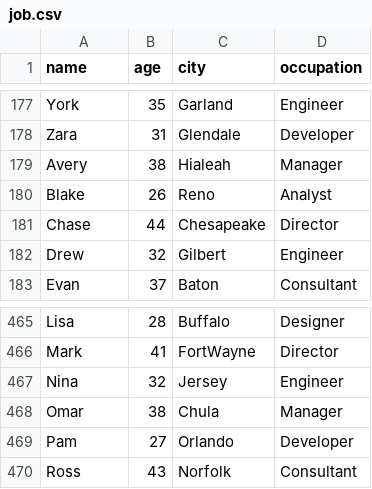
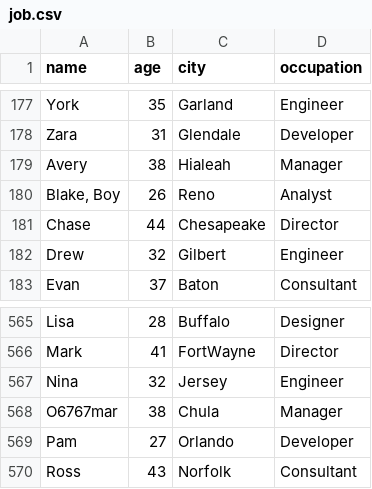
Before and after one commit to EthanT89/6-month-networking-journey, a CSV file: month3/week2/client_storage/job.csv, drawn as a sheet; only a part is shown, gaps mark what is left out; the diff covers the shown part only.

```diff
--- a/month3/week2/client_storage/job.csv
+++ b/month3/week2/client_storage/job.csv
@@ -179,3 +179,3 @@ Zara,31,Glendale,Developer
 Avery,38,Hialeah,Manager
-Blake,26,Reno,Analyst
+"Blake, Boy",26,Reno,Analyst
 Chase,44,Chesapeake,Director
@@ -467,3 +567,3 @@ Mark,41,FortWayne,Director
 Nina,32,Jersey,Engineer
-Omar,38,Chula,Manager
+O6767mar,38,Chula,Manager
 Pam,27,Orlando,Developer
```
Also changed, not shown: 3 added rows, 3 removed rows, 97 moved rows and 11 edited cells elsewhere in this file, 1 other file.
